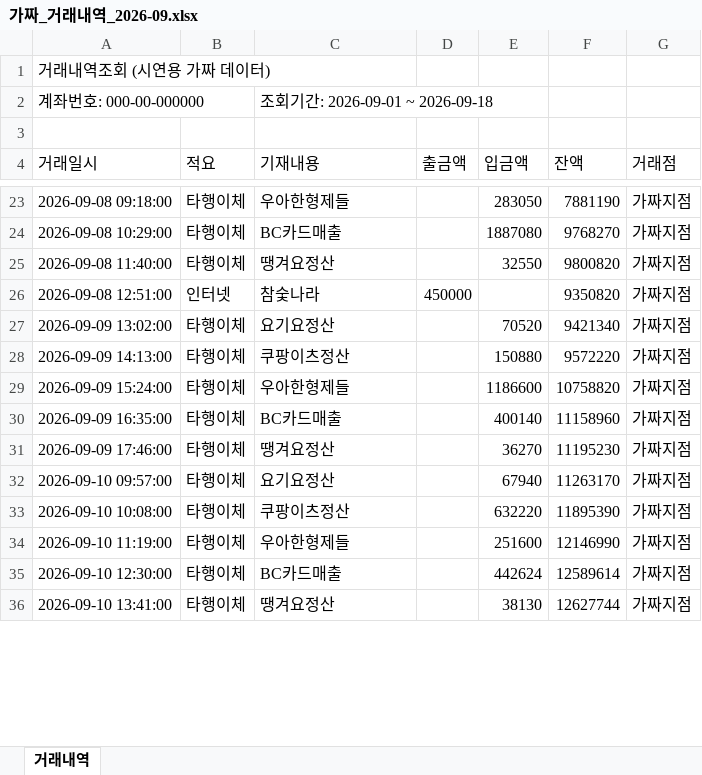
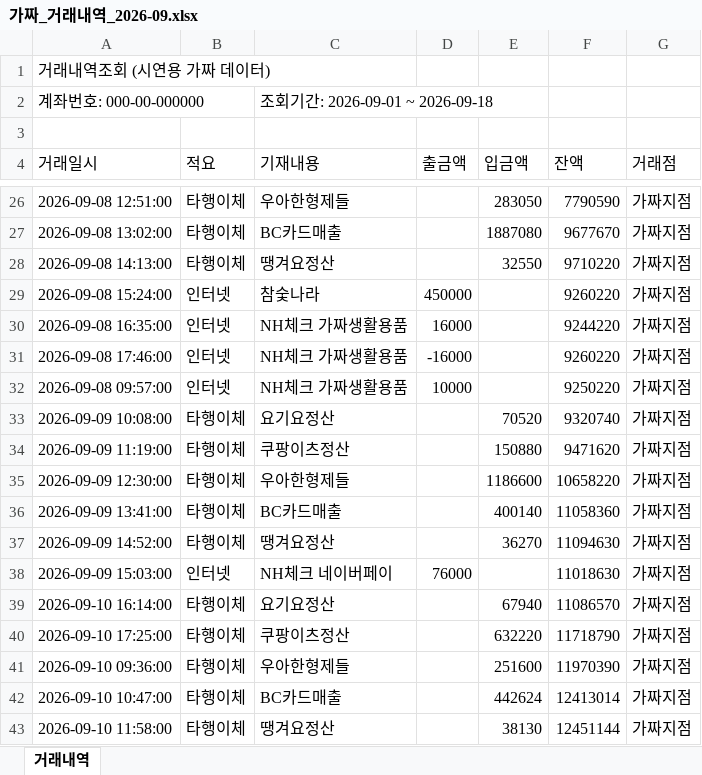
Before and after one commit to selfishclub/baemin-ops-os-camp, an Excel workbook: 02_실전캠프_Day2_실습제출/3조_강상구_숯불에닭/v2/프로젝트/public/sample/가짜_거래내역_2026-09.xlsx, sheet 거래내역, drawn as a sheet; only a part is shown, gaps mark what is left out; values as stored, in another font and other column widths than the file's, no borders; addresses are those after the commit; the diff covers the shown part only; the diff names each change by its address in the sheet, - before the commit and + after, or states it on an @@ line.

```diff
--- a/02_실전캠프_Day2_실습제출/3조_강상구_숯불에닭/v2/프로젝트/public/sample/가짜_거래내역_2026-09.xlsx (sheet 거래내역)
+++ b/02_실전캠프_Day2_실습제출/3조_강상구_숯불에닭/v2/프로젝트/public/sample/가짜_거래내역_2026-09.xlsx (sheet 거래내역)
-A26 (거래일시): 2026-09-08 09:18:00
+A26 (거래일시): 2026-09-08 12:51:00
-F26 (잔액): 7881190
+F26 (잔액): 7790590
-A27 (거래일시): 2026-09-08 10:29:00
+A27 (거래일시): 2026-09-08 13:02:00
-F27 (잔액): 9768270
+F27 (잔액): 9677670
-A28 (거래일시): 2026-09-08 11:40:00
+A28 (거래일시): 2026-09-08 14:13:00
-F28 (잔액): 9800820
+F28 (잔액): 9710220
-A29 (거래일시): 2026-09-08 12:51:00
+A29 (거래일시): 2026-09-08 15:24:00
-F29 (잔액): 9350820
+F29 (잔액): 9260220
+row 30: 2026-09-08 16:35:00 | 인터넷 | NH체크 가짜생활용품 | 16000 |  | 9244220 | 가짜지점
+row 31: 2026-09-08 17:46:00 | 인터넷 | NH체크 가짜생활용품 | -16000 |  | 9260220 | 가짜지점
+row 32: 2026-09-08 09:57:00 | 인터넷 | NH체크 가짜생활용품 | 10000 |  | 9250220 | 가짜지점
-A33 (거래일시): 2026-09-09 13:02:00
+A33 (거래일시): 2026-09-09 10:08:00
-F33 (잔액): 9421340
+F33 (잔액): 9320740
-A34 (거래일시): 2026-09-09 14:13:00
+A34 (거래일시): 2026-09-09 11:19:00
-F34 (잔액): 9572220
+F34 (잔액): 9471620
-A35 (거래일시): 2026-09-09 15:24:00
+A35 (거래일시): 2026-09-09 12:30:00
-F35 (잔액): 10758820
+F35 (잔액): 10658220
-A36 (거래일시): 2026-09-09 16:35:00
+A36 (거래일시): 2026-09-09 13:41:00
-F36 (잔액): 11158960
+F36 (잔액): 11058360
-A37 (거래일시): 2026-09-09 17:46:00
+A37 (거래일시): 2026-09-09 14:52:00
-F37 (잔액): 11195230
+F37 (잔액): 11094630
+row 38: 2026-09-09 15:03:00 | 인터넷 | NH체크 네이버페이 | 76000 |  | 11018630 | 가짜지점
-A39 (거래일시): 2026-09-10 09:57:00
+A39 (거래일시): 2026-09-10 16:14:00
-F39 (잔액): 11263170
+F39 (잔액): 11086570
-A40 (거래일시): 2026-09-10 10:08:00
+A40 (거래일시): 2026-09-10 17:25:00
-F40 (잔액): 11895390
+F40 (잔액): 11718790
-A41 (거래일시): 2026-09-10 11:19:00
+A41 (거래일시): 2026-09-10 09:36:00
-F41 (잔액): 12146990
+F41 (잔액): 11970390
-A42 (거래일시): 2026-09-10 12:30:00
+A42 (거래일시): 2026-09-10 10:47:00
-F42 (잔액): 12589614
+F42 (잔액): 12413014
-A43 (거래일시): 2026-09-10 13:41:00
+A43 (거래일시): 2026-09-10 11:58:00
-F43 (잔액): 12627744
+F43 (잔액): 12451144
```
Also changed, not shown: 8 added rows, 1 removed row and 92 edited cells elsewhere in this sheet, 4 other files.
